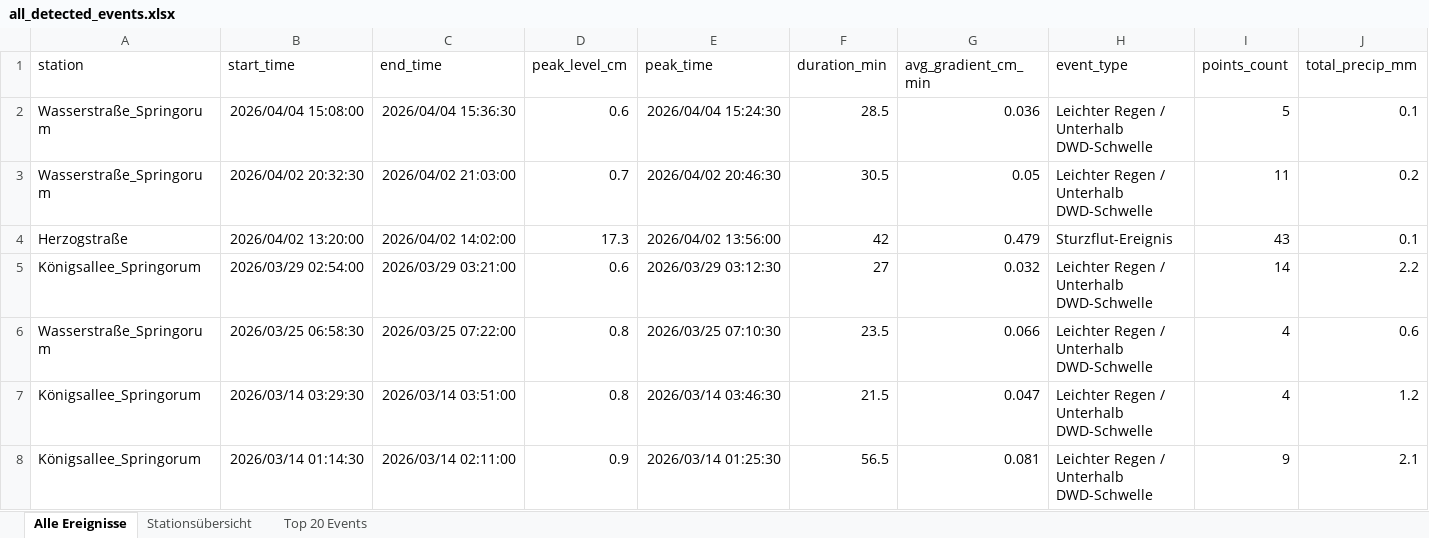
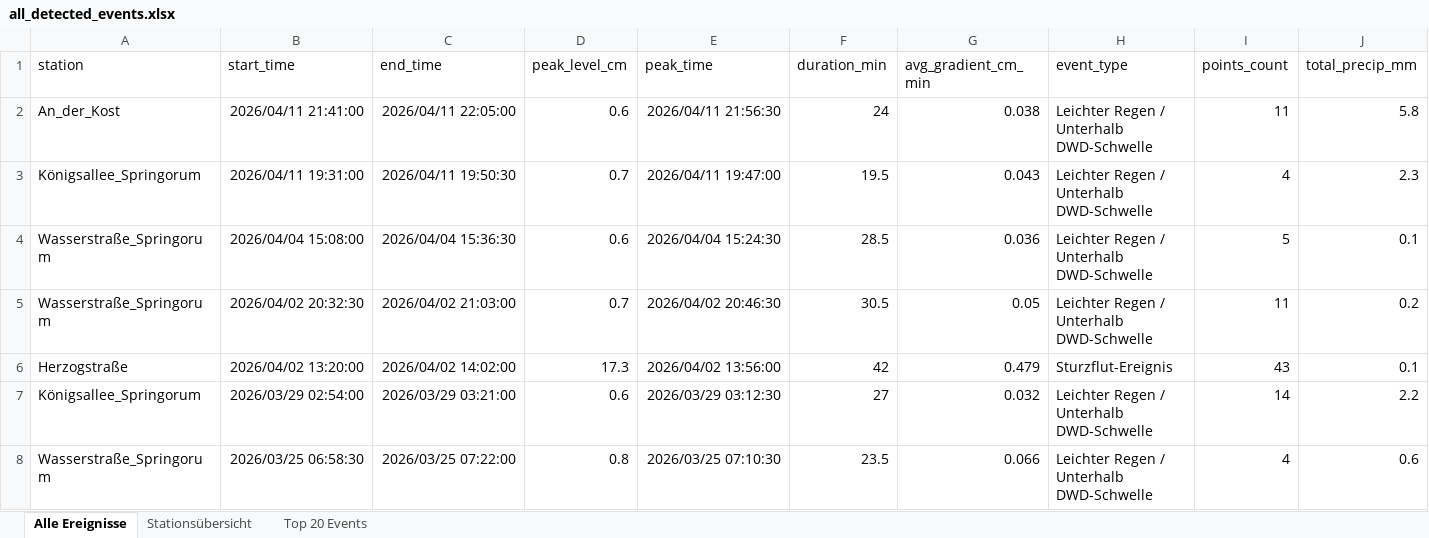
Before and after one commit to anihot/SCIU_THALESruhr, an Excel workbook: data/output/all_detected_events.xlsx, sheet Alle Ereignisse, drawn as a sheet; only a part is shown; the shorter side is filled out with more unchanged rows; values as stored, in another font and other column widths than the file's, no borders; table styles not drawn; rows hold the shown columns only; the diff names each change by its address in the sheet, - before the commit and + after, or states it on an @@ line.

```diff
--- a/data/output/all_detected_events.xlsx (sheet Alle Ereignisse)
+++ b/data/output/all_detected_events.xlsx (sheet Alle Ereignisse)
+row 2: An_der_Kost | 2026/04/11 21:41:00 | 2026/04/11 22:05:00 | 0.6 | 2026/04/11 21:56:30 | 24 | 0.038 | Leichter Regen / Unterhalb DWD-Schwelle | 11 | 5.8
+row 3: Königsallee_Springorum | 2026/04/11 19:31:00 | 2026/04/11 19:50:30 | 0.7 | 2026/04/11 19:47:00 | 19.5 | 0.043 | Leichter Regen / Unterhalb DWD-Schwelle | 4 | 2.3
```
Also changed, not shown: sheet Stationsübersicht, 36 other files.
